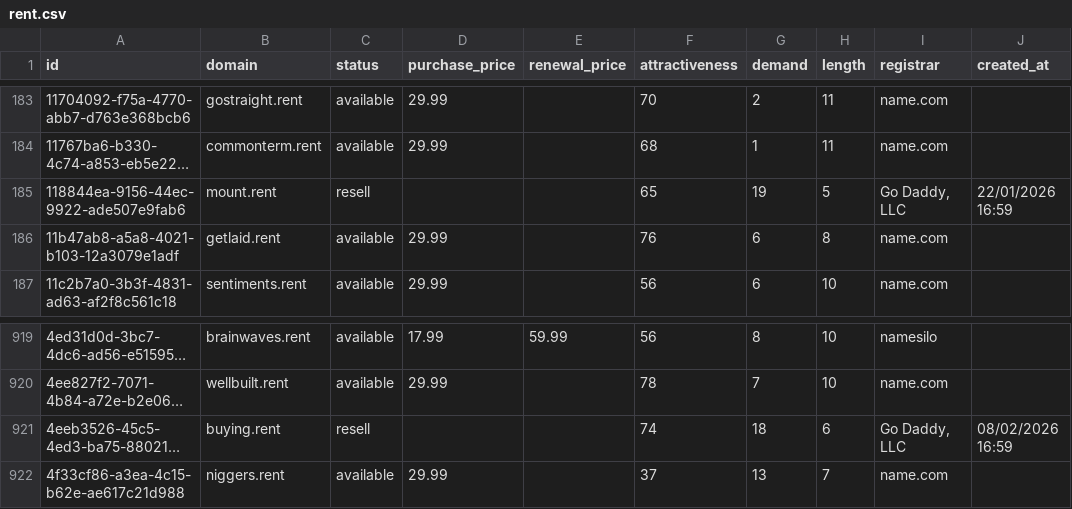
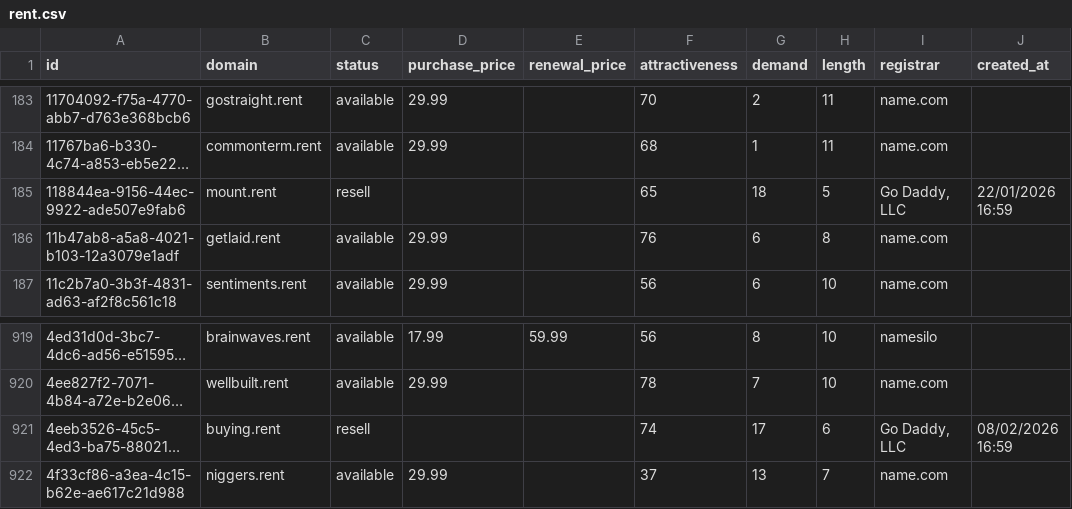
Before and after one commit to UniqueDomains/rent-oneword-domains, a CSV file: rent.csv, drawn as a sheet; only a part is shown, gaps mark what is left out; long unchanged cells end in …; the diff names each change by its address in the sheet, - before the commit and + after, or states it on an @@ line.

Commit message:
Domains update

```diff
--- a/rent.csv
+++ b/rent.csv
-G185 (demand): 19
+G185 (demand): 18
-G921 (demand): 18
+G921 (demand): 17
```
Also changed, not shown: 4 other files.
